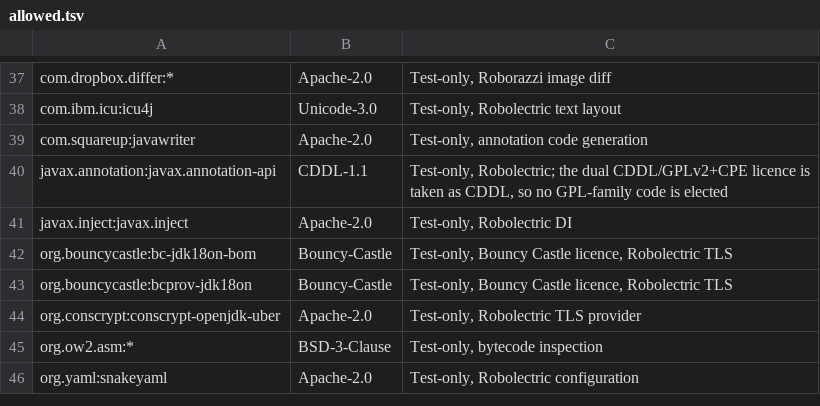
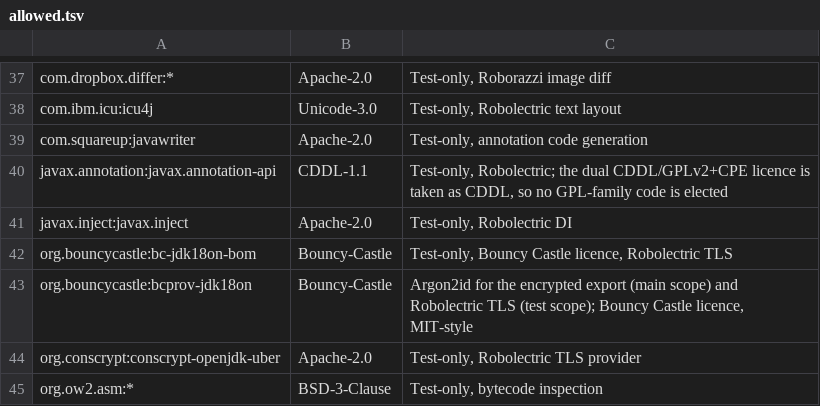
Before and after one commit to nallalokeshsai/openHealth, a TSV file: gradle/licences/allowed.tsv, drawn as a sheet; only a part is shown, gaps mark what is left out; the shorter side is filled out with more unchanged rows.

```diff
--- a/gradle/licences/allowed.tsv
+++ b/gradle/licences/allowed.tsv
@@ -42,3 +42,3 @@ javax.inject:javax.inject	Apache-2.0	Test-only, Robolectric DI
 org.bouncycastle:bc-jdk18on-bom	Bouncy-Castle	Test-only, Bouncy Castle licence, Robolectric TLS
-org.bouncycastle:bcprov-jdk18on	Bouncy-Castle	Test-only, Bouncy Castle licence, Robolectric TLS
+org.bouncycastle:bcprov-jdk18on	Bouncy-Castle	Argon2id for the encrypted export (main scope) and Robolectric TLS (test scope); Bouncy Castle licence, MIT-style
 org.conscrypt:conscrypt-openjdk-uber	Apache-2.0	Test-only, Robolectric TLS provider
```
Also changed, not shown: 43 other files.
